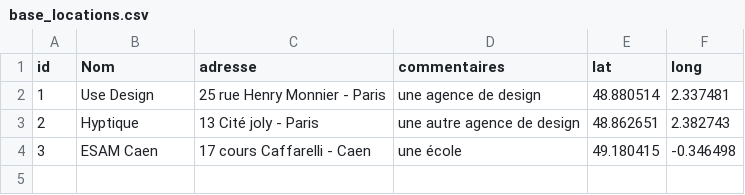
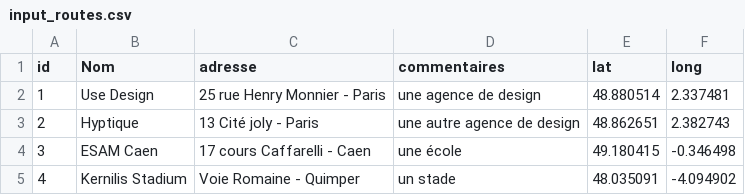
Before and after one commit to patjennings/ajaxGeocoding, a CSV file: input/input_routes.csv (was assets/base_locations.csv), drawn as a sheet.

Commit message:
Ajout d'exemples. Amélioration de l'affichage du temps dans getRoute.js

```diff
--- a/assets/base_locations.csv
+++ b/input/input_routes.csv
@@ -4 +4,2 @@ id,Nom,adresse,commentaires,lat,long
 3,ESAM Caen,17 cours Caffarelli - Caen, une école,49.180415,-0.346498
+4,Kernilis Stadium,Voie Romaine - Quimper, un stade,48.035091,-4.094902
```
Also changed, not shown: 7 other files.
